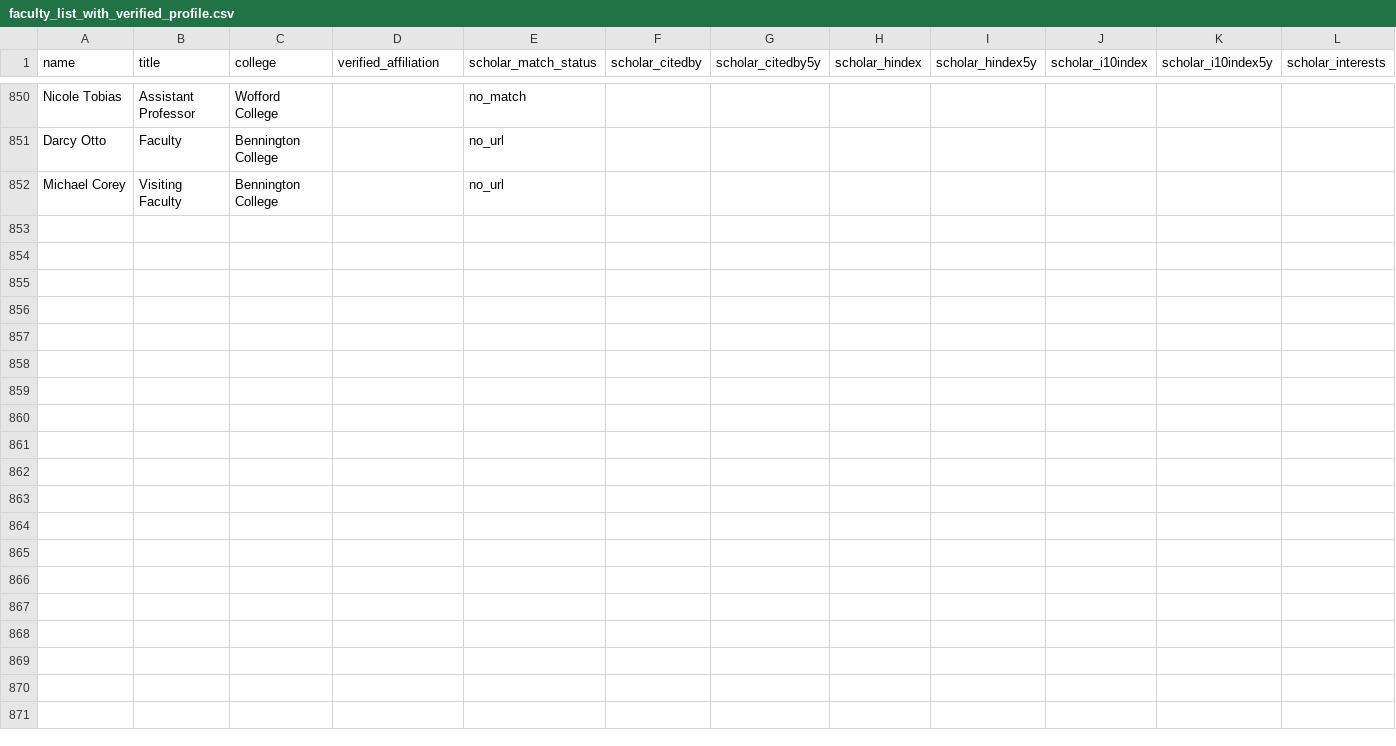
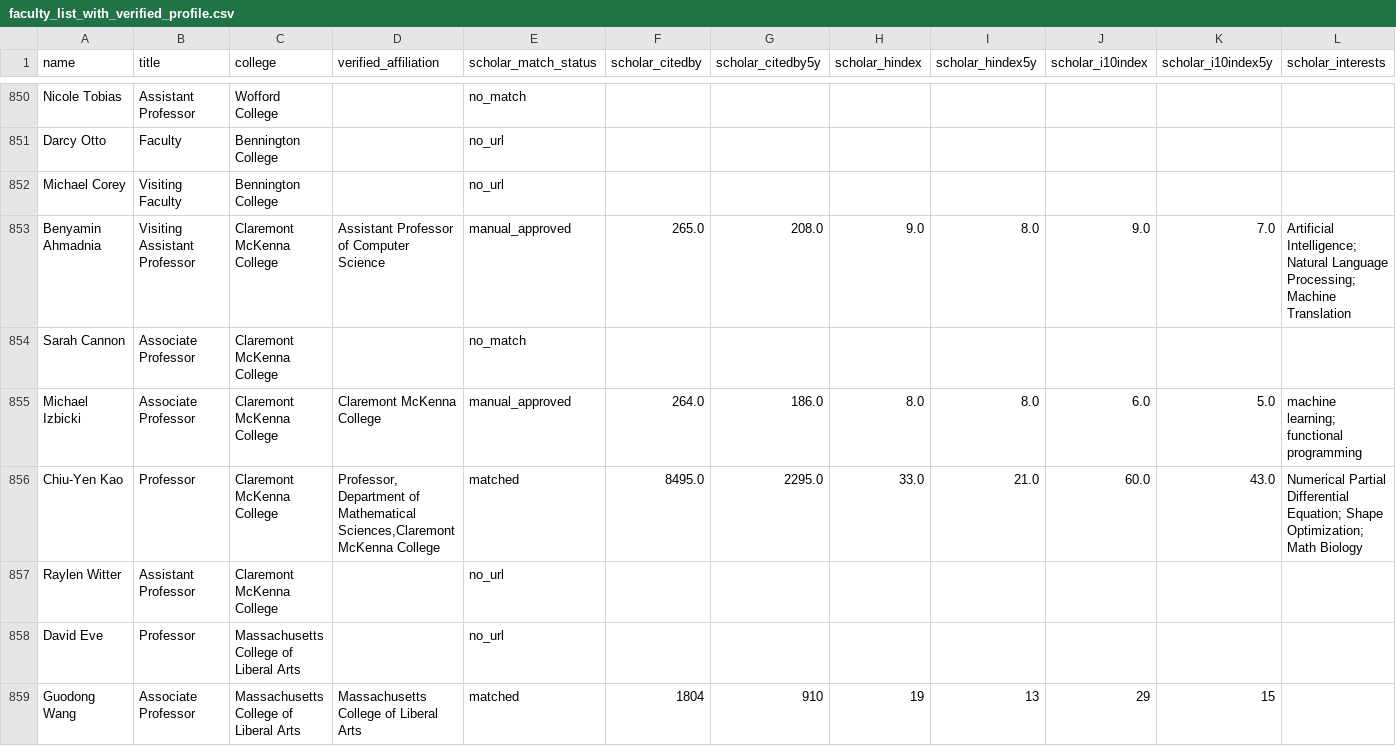
Before and after one commit to dzungvpham/cslac, a CSV file: data/faculty_list_with_verified_profile.csv, drawn as a sheet; only a part is shown, gaps mark what is left out; rows hold the shown columns only; the diff names each change by its address in the sheet, - before the commit and + after, or states it on an @@ line.

```diff
--- a/data/faculty_list_with_verified_profile.csv
+++ b/data/faculty_list_with_verified_profile.csv
+row 853: Benyamin Ahmadnia | Visiting Assistant Professor | Claremont McKenna College | Assistant Professor of Computer Science | manual_approved | 265.0 | 208.0 | 9.0 | 8.0 | 9.0 | 7.0 | Artificial Intelligence; Natural Language Processing; Machine Translation
+row 854: Sarah Cannon | Associate Professor | Claremont McKenna College |  | no_match
+row 855: Michael Izbicki | Associate Professor | Claremont McKenna College | Claremont McKenna College | manual_approved | 264.0 | 186.0 | 8.0 | 8.0 | 6.0 | 5.0 | machine learning; functional programming
+row 856: Chiu-Yen Kao | Professor | Claremont McKenna College | Professor, Department of Mathematical Sciences,Claremont McKenna College | matched | 8495.0 | 2295.0 | 33.0 | 21.0 | 60.0 | 43.0 | Numerical Partial Differential Equation; Shape Optimization; Math Biology
+row 857: Raylen Witter | Assistant Professor | Claremont McKenna College |  | no_url
+row 858: David Eve | Professor | Massachusetts College of Liberal Arts |  | no_url
+row 859: Guodong Wang | Associate Professor | Massachusetts College of Liberal Arts | Massachusetts College of Liberal Arts | matched | 1804 | 910 | 19 | 13 | 29 | 15
```
Also changed, not shown: data/colleges.csv, data/faculty_list.csv, 20 other files.
